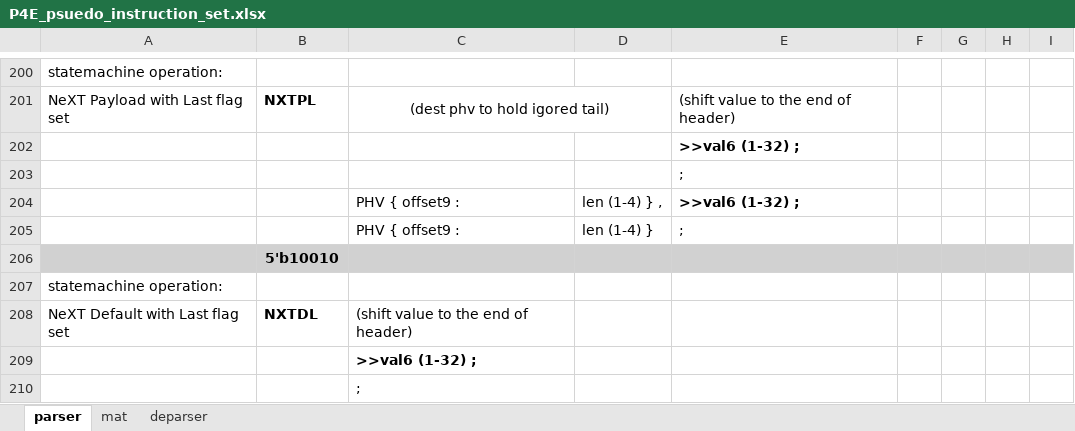
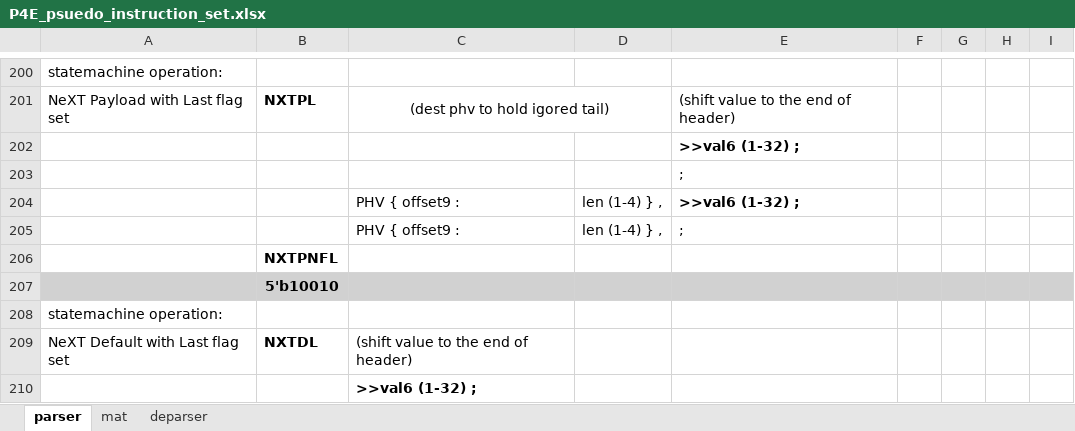
Before and after one commit to cityfarmer2017/P4EngineAssembler, an Excel workbook: P4E_psuedo_instruction_set.xlsx, sheet parser, drawn as a sheet; only a part is shown, gaps mark what is left out; the shorter side is filled out with more unchanged rows; values as stored, in another font and other column widths than the file's, no borders; the diff names each change by its address in the sheet, - before the commit and + after, or states it on an @@ line.

Commit message:
added NXTPNFL instruction for setting not_final flag

```diff
--- a/P4E_psuedo_instruction_set.xlsx (sheet parser)
+++ b/P4E_psuedo_instruction_set.xlsx (sheet parser)
-D205: len (1-4) }
+D205: len (1-4) } ,
+row 206:  | NXTPNFL
```
Also changed, not shown: 3 other files.
